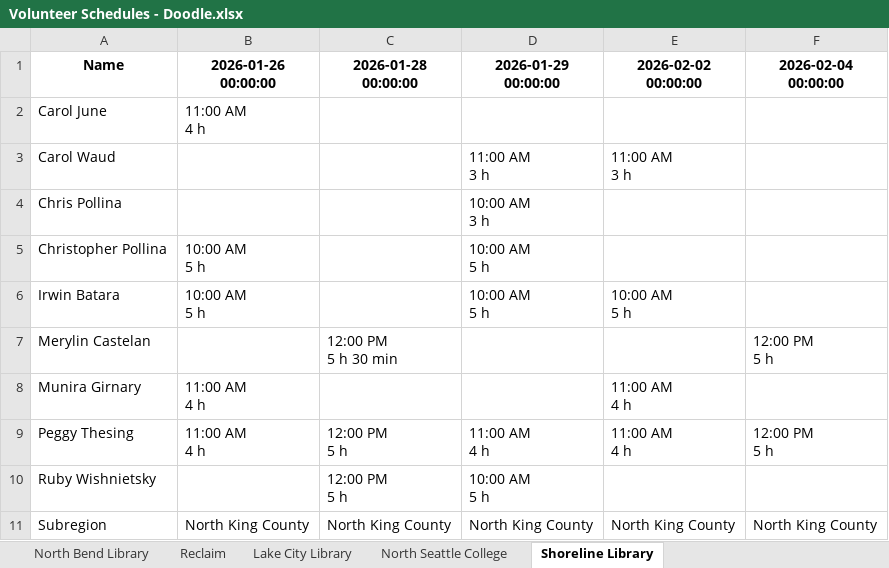
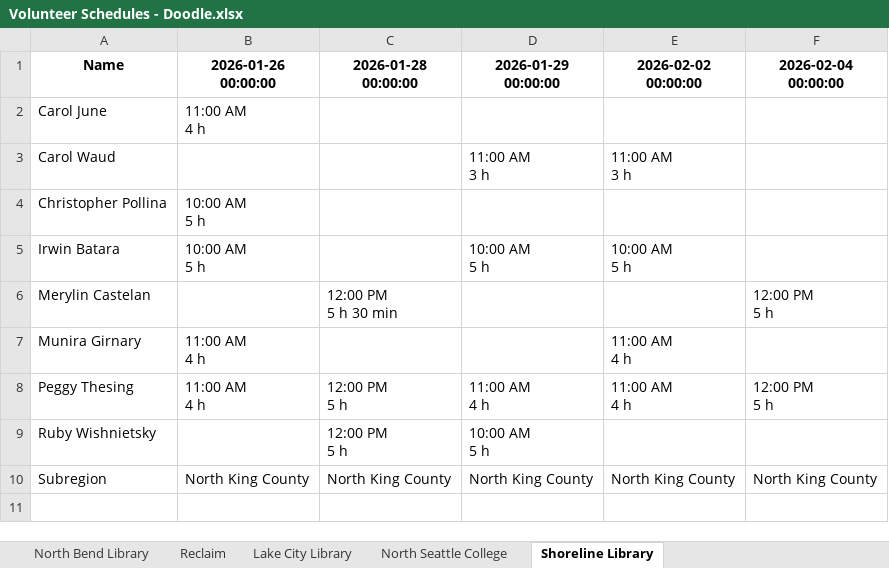
Before and after one commit to KCRHA/KCRHA-PIT-Count.github.io, an Excel workbook: Volunteer Schedules - Doodle.xlsx, sheet Shoreline Library, drawn as a sheet; values as stored, in another font and other column widths than the file's, no borders; removed rows and columns are numbered as before the commit, all else as after; ↵ is a line break in a cell; the diff names each change by its address in the sheet, - before the commit and + after, or states it on an @@ line.

```diff
--- a/Volunteer Schedules - Doodle.xlsx (sheet Shoreline Library)
+++ b/Volunteer Schedules - Doodle.xlsx (sheet Shoreline Library)
-row 4: Chris Pollina |  |  | 10:00 AM ↵ 3 h
-D4 (2026-01-29 00:00:00): 10:00 AM ↵ 5 h
+D4 (2026-01-29 00:00:00): (empty)
```
Also changed, not shown: sheet Lake City Library, sheet Mary's Place Phone Line, 2 other files.
